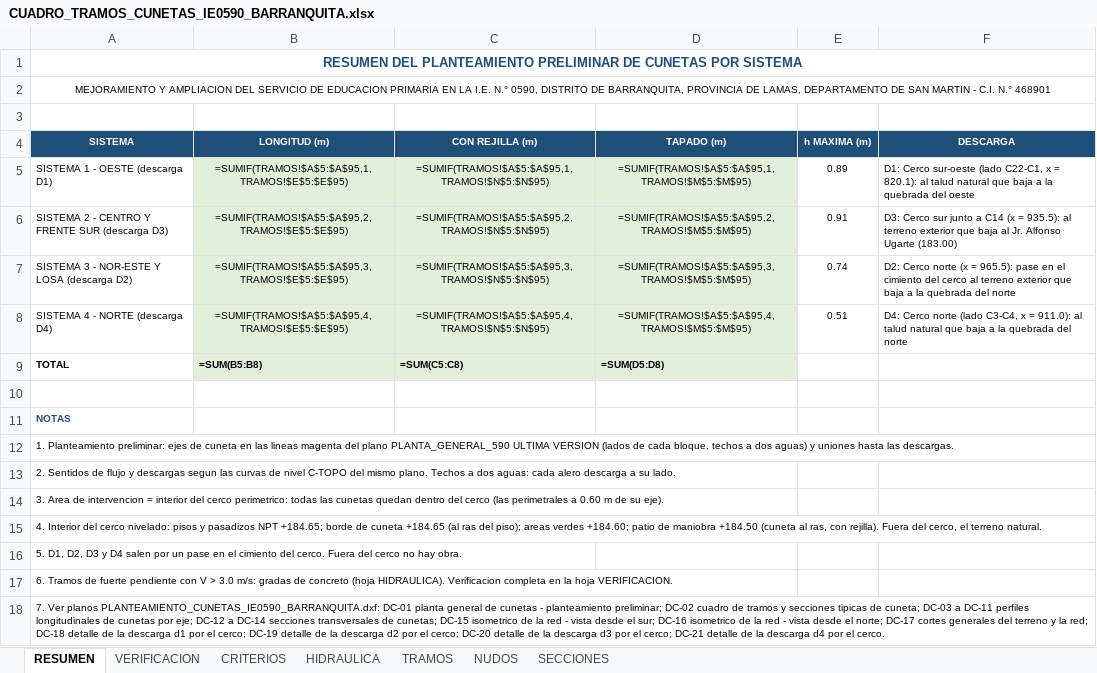
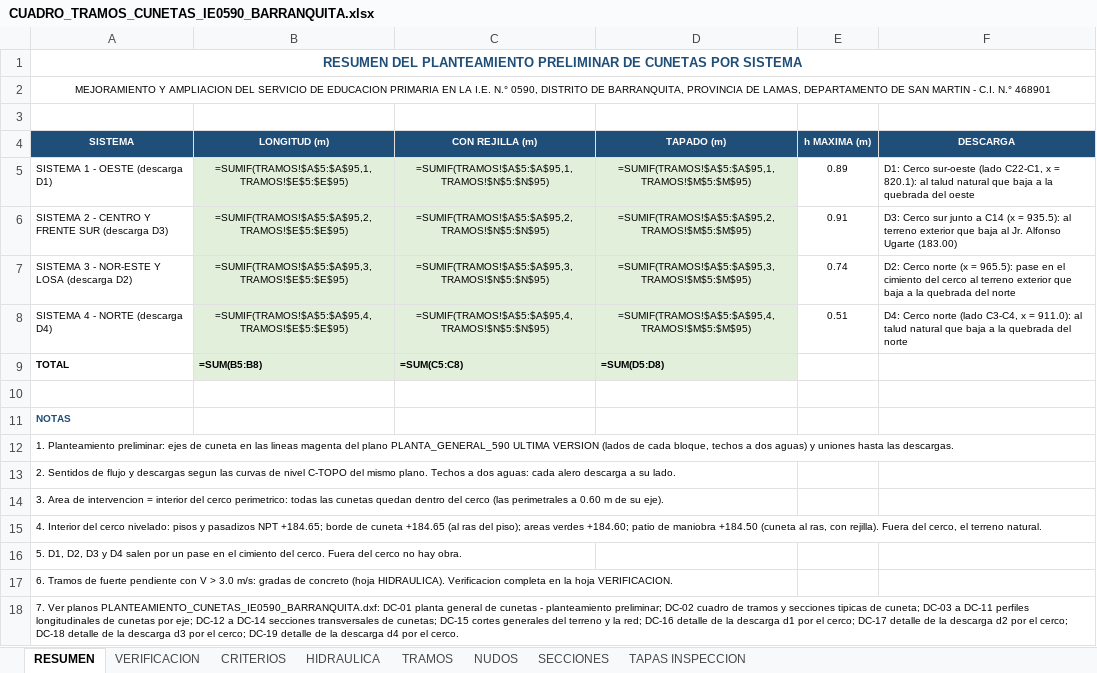
Before and after one commit to josedelcarmenpizarrosuarez10-debug/holaaa, an Excel workbook: entregables_barranquita/CUADRO_TRAMOS_CUNETAS_IE0590_BARRANQUITA.xlsx, sheet RESUMEN, drawn as a sheet; values as stored, in another font and other column widths than the file's, no borders; formulas without a stored value are shown as written; the diff names each change by its address in the sheet, - before the commit and + after, or states it on an @@ line.

```diff
--- a/entregables_barranquita/CUADRO_TRAMOS_CUNETAS_IE0590_BARRANQUITA.xlsx (sheet RESUMEN)
+++ b/entregables_barranquita/CUADRO_TRAMOS_CUNETAS_IE0590_BARRANQUITA.xlsx (sheet RESUMEN)
+sheet tab: TAPAS INSPECCION
-A18 (SISTEMA): …cunetas; DC-15 isometrico de la red - vista desde el sur; DC-16 isometrico de la red - vista desde el norte; DC-17 cortes generales del terreno y la red; DC-18 detalle de la descarga d1 por el cerco; DC-19 detalle de la descarga d2 por el cerco; DC-20 detalle de la descarga d3 por el cerco; DC-21 detalle de…
+A18 (SISTEMA): …cunetas; DC-15 cortes generales del terreno y la red; DC-16 detalle de la descarga d1 por el cerco; DC-17 detalle de la descarga d2 por el cerco; DC-18 detalle de la descarga d3 por el cerco; DC-19 detalle de…
```
Also changed, not shown: sheet TRAMOS, 13 other files.
